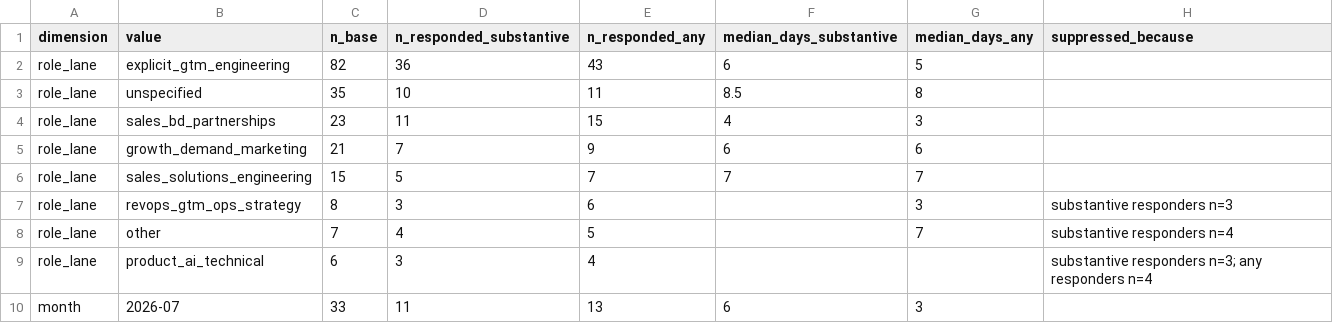
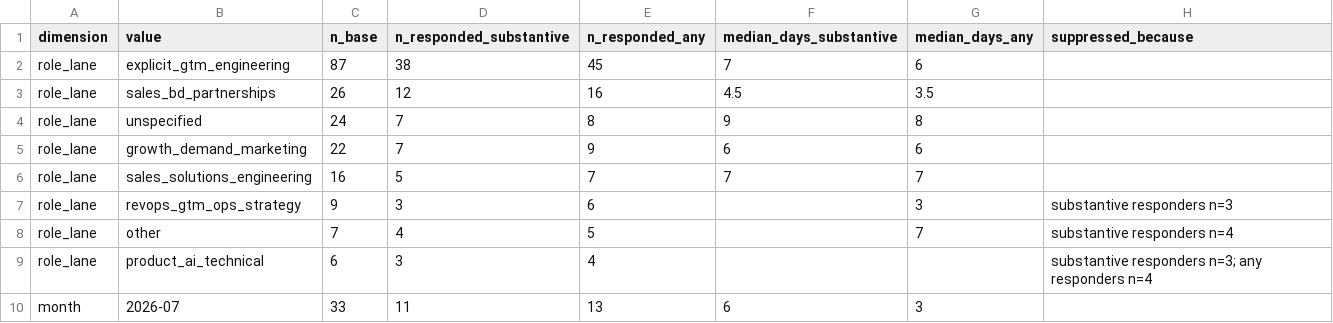
Before and after one commit to keeganmoody33/Sabbatical, a CSV file: views/latency_by_slice.csv, drawn as a sheet; only a part is shown.

```diff
--- a/views/latency_by_slice.csv
+++ b/views/latency_by_slice.csv
@@ -1,8 +1,8 @@
 dimension,value,n_base,n_responded_substantive,n_responded_any,median_days_substantive,median_days_any,suppressed_because
-role_lane,explicit_gtm_engineering,82,36,43,6,5,
-role_lane,unspecified,35,10,11,8.5,8,
-role_lane,sales_bd_partnerships,23,11,15,4,3,
-role_lane,growth_demand_marketing,21,7,9,6,6,
-role_lane,sales_solutions_engineering,15,5,7,7,7,
-role_lane,revops_gtm_ops_strategy,8,3,6,,3,substantive responders n=3
+role_lane,explicit_gtm_engineering,87,38,45,7,6,
+role_lane,sales_bd_partnerships,26,12,16,4.5,3.5,
+role_lane,unspecified,24,7,8,9,8,
+role_lane,growth_demand_marketing,22,7,9,6,6,
+role_lane,sales_solutions_engineering,16,5,7,7,7,
+role_lane,revops_gtm_ops_strategy,9,3,6,,3,substantive responders n=3
 role_lane,other,7,4,5,,7,substantive responders n=4
```
Also changed, not shown: adjudication/applications__adjudicated.csv, adjudication/applications__full_census.csv, 10 other files.
